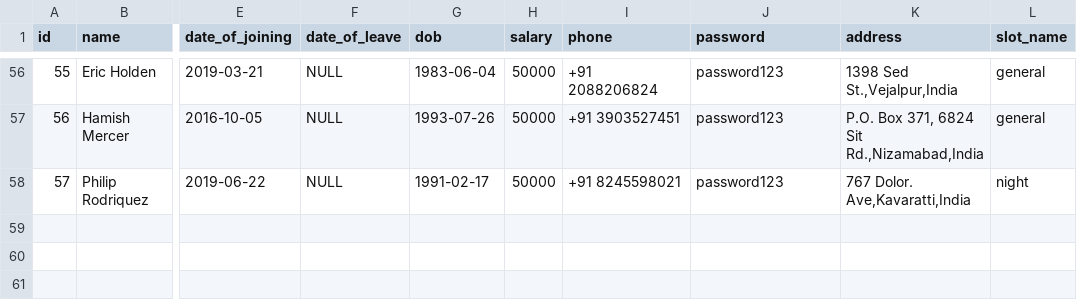
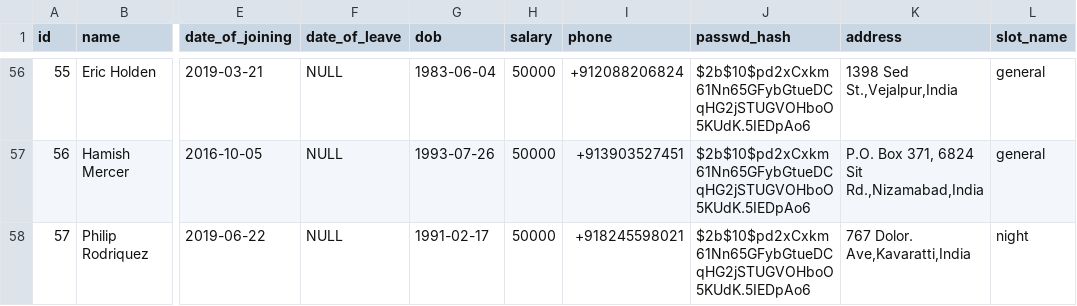
Before and after one commit to gprince349/Hospital-Management-System, a CSV file: data/staff.csv, drawn as a sheet; only a part is shown, gaps mark what is left out; the diff covers the shown part only; the diff names each change by its address in the sheet, - before the commit and + after, or states it on an @@ line.

```diff
--- a/data/staff.csv
+++ b/data/staff.csv
-J1: password
+J1: passwd_hash
-I56 (phone): +91 2088206824
+I56 (phone): +912088206824
-J56:J58 (passwd_hash): password123
+J56:J58 (passwd_hash): $2b$10$pd2xCxkm61Nn65GFybGtueDCqHG2jSTUGVOHboO5KUdK.5IEDpAo6
-I57 (phone): +91 3903527451
+I57 (phone): +913903527451
-I58 (phone): +91 8245598021
+I58 (phone): +918245598021
```
Also changed, not shown: 114 edited cells elsewhere in this file, data/patient.csv, 12 other files.
